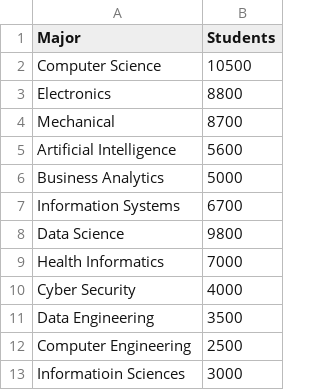
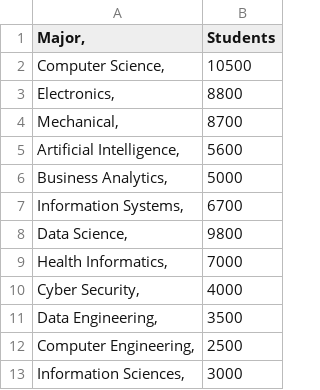
Before and after one commit to BhavyaMammai/Datasets, a CSV file: courses.csv, drawn as a sheet.

Commit message:
Update courses.csv

```diff
--- a/courses.csv
+++ b/courses.csv
@@ -1,13 +1,13 @@
-Major	Students
-Computer Science	10500
-Electronics	8800
-Mechanical	8700
-Artificial Intelligence	5600
-Business Analytics	5000
-Information Systems	6700
-Data Science	9800
-Health Informatics	7000
-Cyber Security	4000
-Data Engineering	3500
-Computer Engineering	2500
-Informatioin Sciences	3000
+Major,	Students
+Computer Science,	10500
+Electronics,	8800
+Mechanical,	8700
+Artificial Intelligence,	5600
+Business Analytics,	5000
+Information Systems,	6700
+Data Science,	9800
+Health Informatics,	7000
+Cyber Security,	4000
+Data Engineering,	3500
+Computer Engineering,	2500
+Information Sciences,	3000
```
